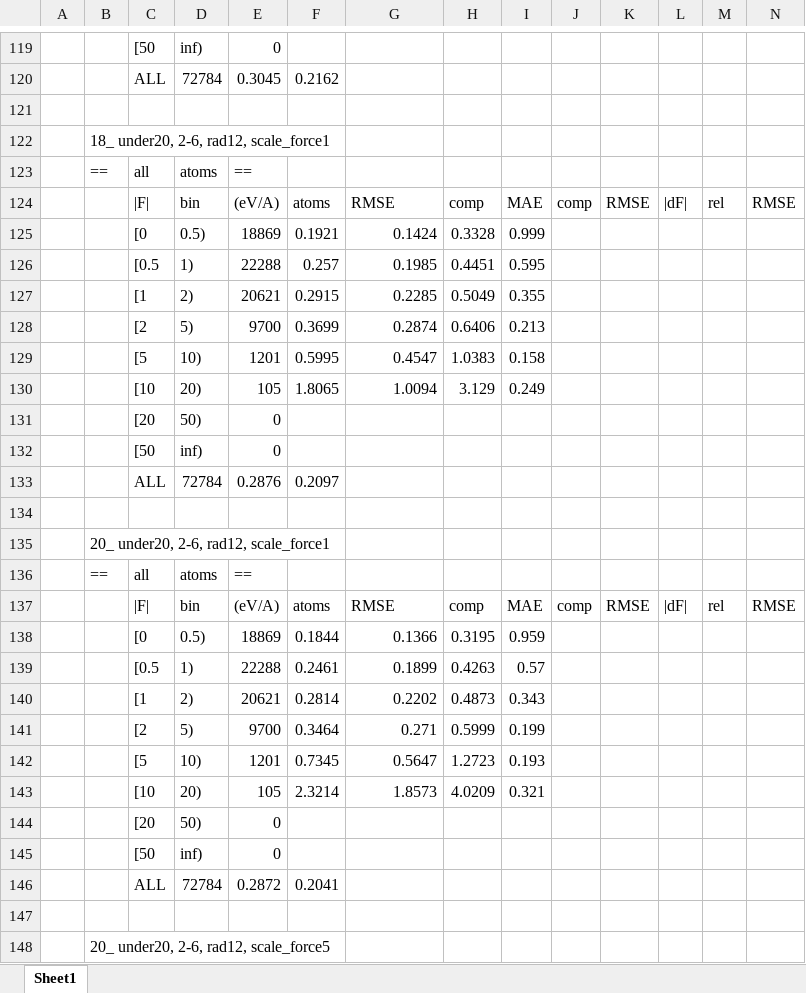
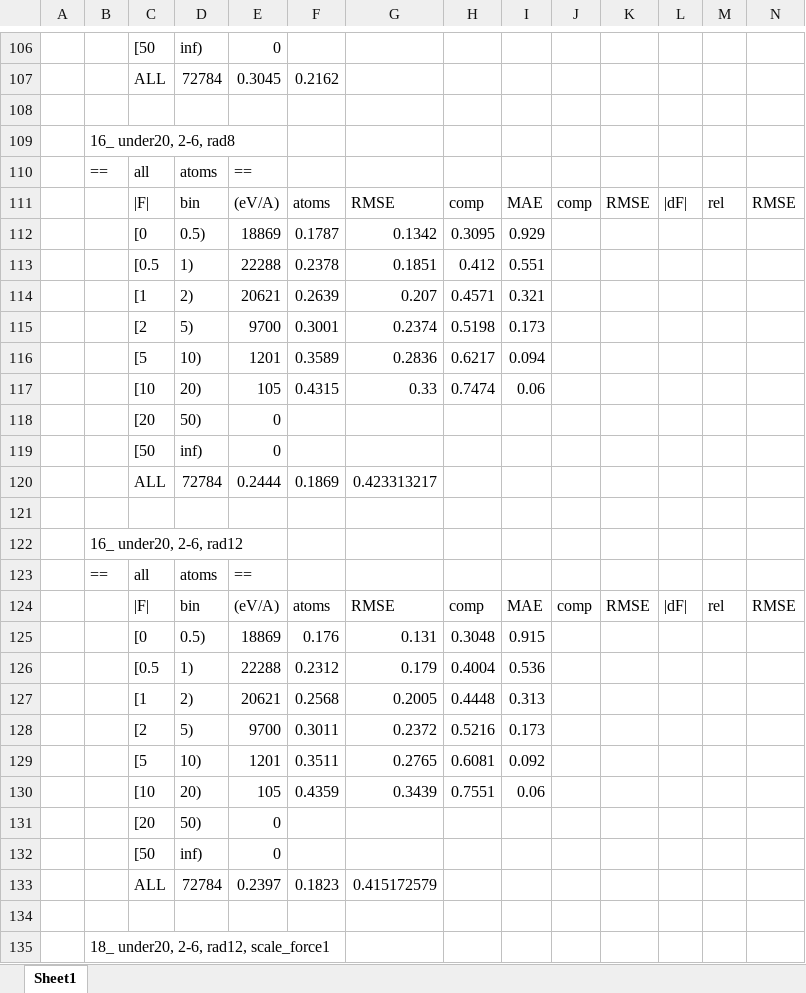
Before and after one commit to benbeeler/spreadsheets, an Excel workbook: UZr/force_hist_UZr_MTP.xlsx, sheet Sheet1, drawn as a sheet; only a part is shown, gaps mark what is left out; the shorter side is filled out with more unchanged rows; values as stored, in another font and other column widths than the file's, no borders; the diff covers the shown part only; the diff names each change by its address in the sheet, - before the commit and + after, or states it on an @@ line.

```diff
--- a/UZr/force_hist_UZr_MTP.xlsx (sheet Sheet1)
+++ b/UZr/force_hist_UZr_MTP.xlsx (sheet Sheet1)
+row 108: (empty)
+row 109:  | 16_ under20, 2-6, rad8
+row 110:  | == | all | atoms | ==
+row 111:  |  | |F| | bin | (eV/A) | atoms | RMSE | comp | MAE | comp | RMSE | |dF| | rel | RMSE
+row 112:  |  | [0 | 0.5) | 18869 | 0.1787 | 0.1342 | 0.3095 | 0.929
+row 113:  |  | [0.5 | 1) | 22288 | 0.2378 | 0.1851 | 0.412 | 0.551
+row 114:  |  | [1 | 2) | 20621 | 0.2639 | 0.207 | 0.4571 | 0.321
+row 115:  |  | [2 | 5) | 9700 | 0.3001 | 0.2374 | 0.5198 | 0.173
+row 116:  |  | [5 | 10) | 1201 | 0.3589 | 0.2836 | 0.6217 | 0.094
+row 117:  |  | [10 | 20) | 105 | 0.4315 | 0.33 | 0.7474 | 0.06
+row 118:  |  | [20 | 50) | 0
+row 119:  |  | [50 | inf) | 0
+row 120:  |  | ALL | 72784 | 0.2444 | 0.1869 | 0.423313217
+row 121: (empty)
+row 122:  | 16_ under20, 2-6, rad12
+row 123:  | == | all | atoms | ==
+row 124:  |  | |F| | bin | (eV/A) | atoms | RMSE | comp | MAE | comp | RMSE | |dF| | rel | RMSE
+row 125:  |  | [0 | 0.5) | 18869 | 0.176 | 0.131 | 0.3048 | 0.915
+row 126:  |  | [0.5 | 1) | 22288 | 0.2312 | 0.179 | 0.4004 | 0.536
+row 127:  |  | [1 | 2) | 20621 | 0.2568 | 0.2005 | 0.4448 | 0.313
+row 128:  |  | [2 | 5) | 9700 | 0.3011 | 0.2372 | 0.5216 | 0.173
+row 129:  |  | [5 | 10) | 1201 | 0.3511 | 0.2765 | 0.6081 | 0.092
+row 130:  |  | [10 | 20) | 105 | 0.4359 | 0.3439 | 0.7551 | 0.06
+row 131:  |  | [20 | 50) | 0
+row 132:  |  | [50 | inf) | 0
+row 133:  |  | ALL | 72784 | 0.2397 | 0.1823 | 0.415172579
```
Also changed, not shown: 117 added rows, 13 removed rows and 1 edited cell elsewhere in this sheet, formulas that keep their value.
